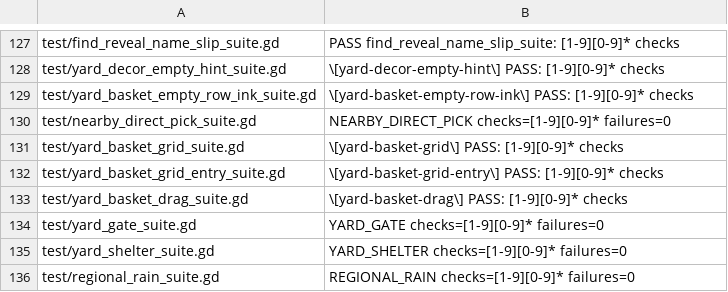
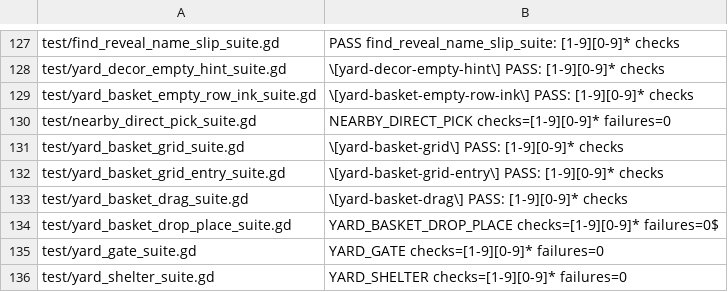
Before and after one commit to narutojzm1-dot/youjia, a TSV file: tools/lib/godot_suite_completions.tsv, drawn as a sheet; only a part is shown, gaps mark what is left out; the shorter side is filled out with more unchanged rows.

```diff
--- a/tools/lib/godot_suite_completions.tsv
+++ b/tools/lib/godot_suite_completions.tsv
@@ -133,2 +133,3 @@ test/yard_basket_grid_entry_suite.gd	\[yard-basket-grid-entry\] PASS: [1-9][0-9]
 test/yard_basket_drag_suite.gd	\[yard-basket-drag\] PASS: [1-9][0-9]* checks
+test/yard_basket_drop_place_suite.gd	YARD_BASKET_DROP_PLACE checks=[1-9][0-9]* failures=0$
 test/yard_gate_suite.gd	YARD_GATE checks=[1-9][0-9]* failures=0
```
Also changed, not shown: 5 other files.
